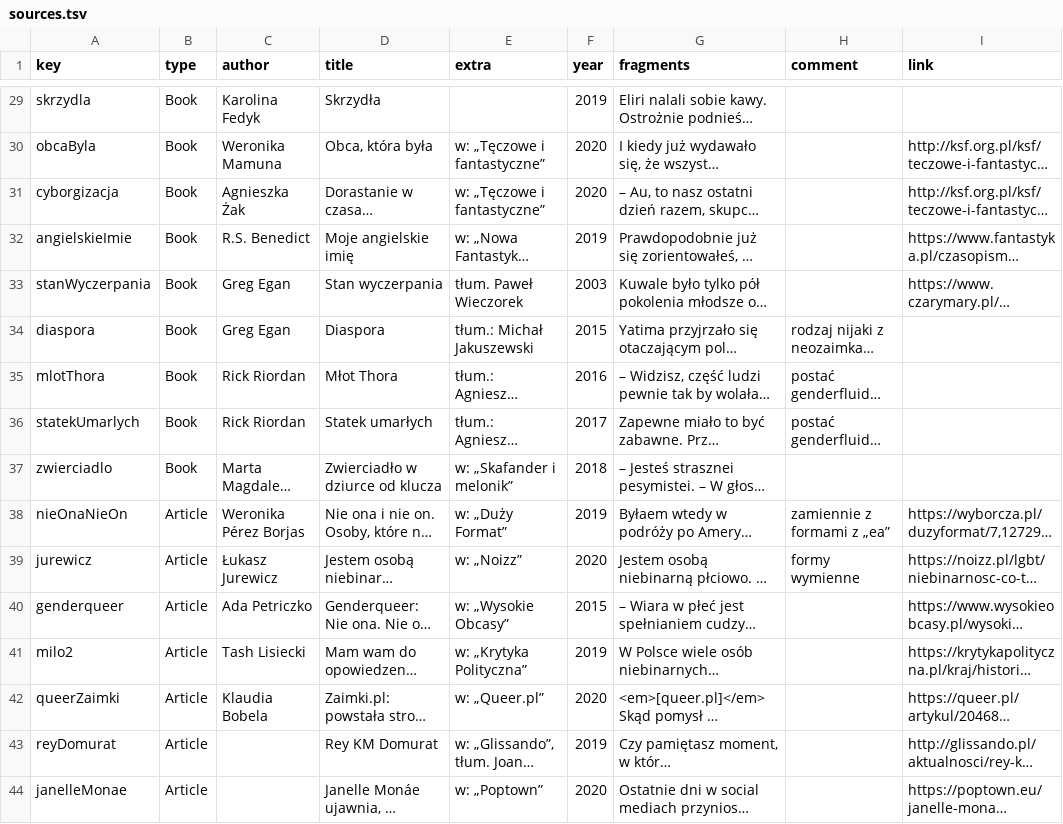
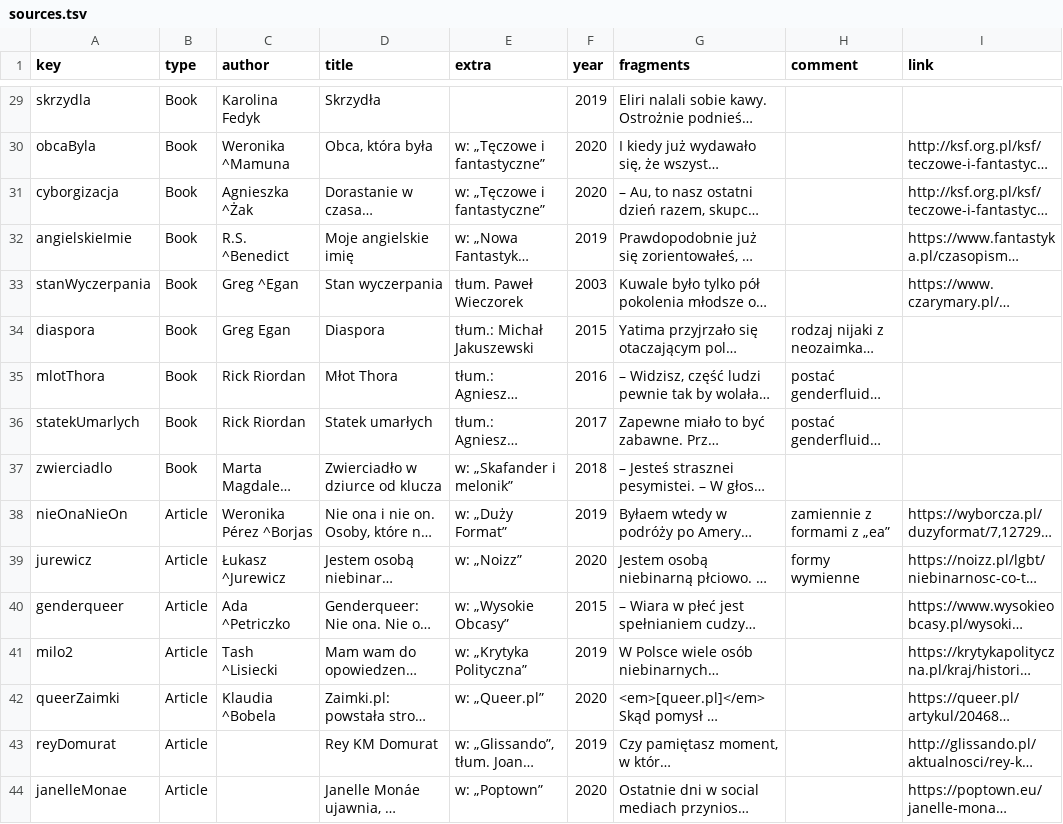
Before and after one commit to zlomenina/zajmena, a TSV file: locale/pl/sources/sources.tsv, drawn as a sheet; only a part is shown, gaps mark what is left out; long unchanged cells end in …; the diff covers the shown part only; the diff names each change by its address in the sheet, - before the commit and + after, or states it on an @@ line.

```diff
--- a/locale/pl/sources/sources.tsv
+++ b/locale/pl/sources/sources.tsv
-C30 (author): Weronika Mamuna
+C30 (author): Weronika ^Mamuna
-C31 (author): Agnieszka Żak
+C31 (author): Agnieszka ^Żak
-C32 (author): R.S. Benedict
+C32 (author): R.S. ^Benedict
-C33 (author): Greg Egan
+C33 (author): Greg ^Egan
-C38 (author): Weronika Pérez Borjas
+C38 (author): Weronika Pérez ^Borjas
-C39 (author): Łukasz Jurewicz
+C39 (author): Łukasz ^Jurewicz
-C40 (author): Ada Petriczko
+C40 (author): Ada ^Petriczko
-C41 (author): Tash Lisiecki
+C41 (author): Tash ^Lisiecki
-C42 (author): Klaudia Bobela
+C42 (author): Klaudia ^Bobela
```
Also changed, not shown: 55 edited cells elsewhere in this file, 6 other files.
